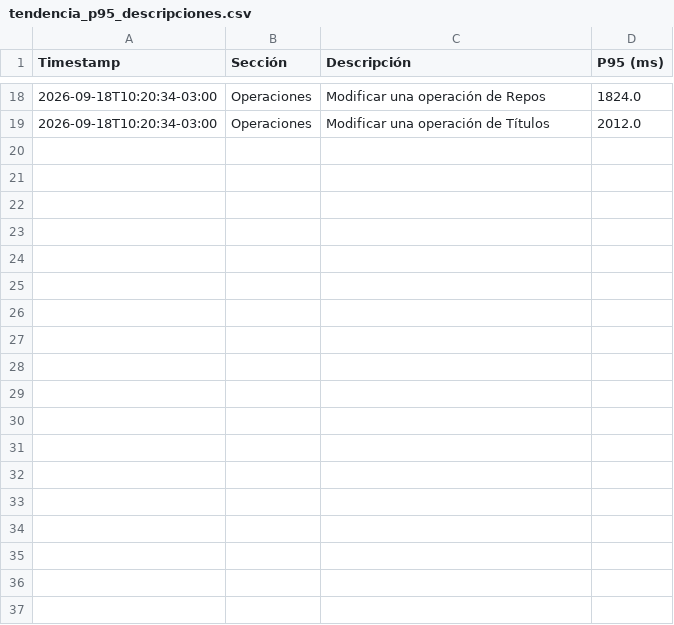
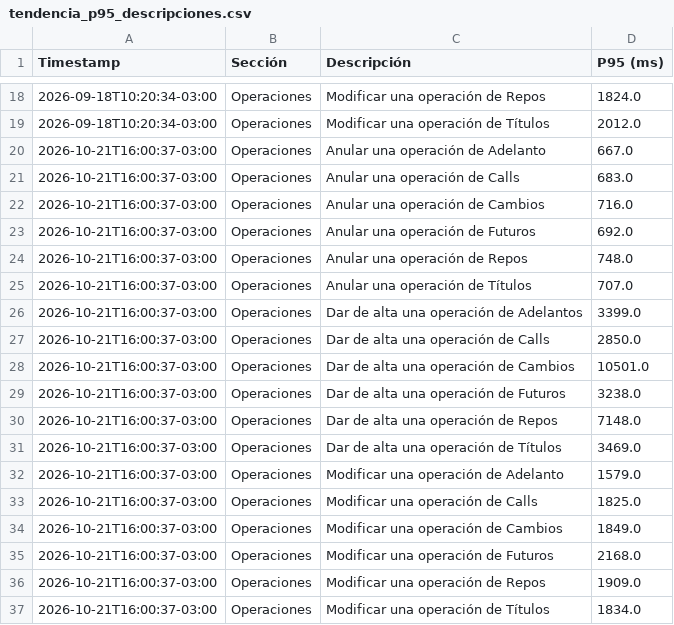
Before and after one commit to chbazan/tr_cypress_reports, a CSV file: Testing04/Naranja/tendencia_p95_descripciones.csv, drawn as a sheet; only a part is shown, gaps mark what is left out; the diff names each change by its address in the sheet, - before the commit and + after, or states it on an @@ line.

```diff
--- a/Testing04/Naranja/tendencia_p95_descripciones.csv
+++ b/Testing04/Naranja/tendencia_p95_descripciones.csv
+row 20: 2026-10-21T16:00:37-03:00 | Operaciones | Anular una operación de Adelanto | 667.0
+row 21: 2026-10-21T16:00:37-03:00 | Operaciones | Anular una operación de Calls | 683.0
+row 22: 2026-10-21T16:00:37-03:00 | Operaciones | Anular una operación de Cambios | 716.0
+row 23: 2026-10-21T16:00:37-03:00 | Operaciones | Anular una operación de Futuros | 692.0
+row 24: 2026-10-21T16:00:37-03:00 | Operaciones | Anular una operación de Repos | 748.0
+row 25: 2026-10-21T16:00:37-03:00 | Operaciones | Anular una operación de Títulos | 707.0
+row 26: 2026-10-21T16:00:37-03:00 | Operaciones | Dar de alta una operación de Adelantos | 3399.0
+row 27: 2026-10-21T16:00:37-03:00 | Operaciones | Dar de alta una operación de Calls | 2850.0
+row 28: 2026-10-21T16:00:37-03:00 | Operaciones | Dar de alta una operación de Cambios | 10501.0
+row 29: 2026-10-21T16:00:37-03:00 | Operaciones | Dar de alta una operación de Futuros | 3238.0
+row 30: 2026-10-21T16:00:37-03:00 | Operaciones | Dar de alta una operación de Repos | 7148.0
+row 31: 2026-10-21T16:00:37-03:00 | Operaciones | Dar de alta una operación de Títulos | 3469.0
+row 32: 2026-10-21T16:00:37-03:00 | Operaciones | Modificar una operación de Adelanto | 1579.0
+row 33: 2026-10-21T16:00:37-03:00 | Operaciones | Modificar una operación de Calls | 1825.0
+row 34: 2026-10-21T16:00:37-03:00 | Operaciones | Modificar una operación de Cambios | 1849.0
+row 35: 2026-10-21T16:00:37-03:00 | Operaciones | Modificar una operación de Futuros | 2168.0
+row 36: 2026-10-21T16:00:37-03:00 | Operaciones | Modificar una operación de Repos | 1909.0
+row 37: 2026-10-21T16:00:37-03:00 | Operaciones | Modificar una operación de Títulos | 1834.0
```
Also changed, not shown: raw_data.csv, 10 other files.
